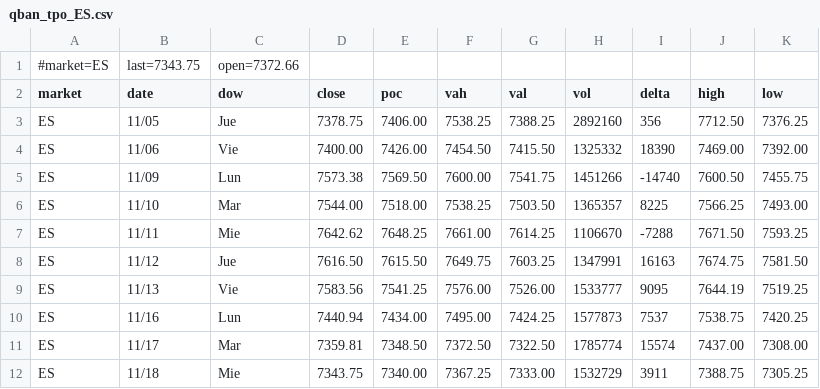
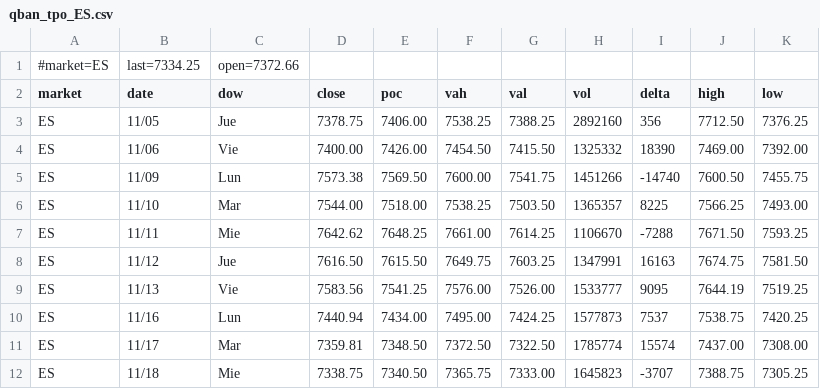
Before and after one commit to AleCuba90/qban-snap, a CSV file: qban_tpo_ES.csv, drawn as a sheet.

```diff
--- a/qban_tpo_ES.csv
+++ b/qban_tpo_ES.csv
@@ -1,2 +1,2 @@
-#market=ES,last=7343.75,open=7372.66
+#market=ES,last=7334.25,open=7372.66
 market,date,dow,close,poc,vah,val,vol,delta,high,low
@@ -11,2 +11,2 @@ ES,11/16,Lun,7440.94,7434.00,7495.00,7424.25,1577873,7537,7538.75,7420.25
 ES,11/17,Mar,7359.81,7348.50,7372.50,7322.50,1785774,15574,7437.00,7308.00
-ES,11/18,Mie,7343.75,7340.00,7367.25,7333.00,1532729,3911,7388.75,7305.25
+ES,11/18,Mie,7338.75,7340.50,7365.75,7333.00,1645823,-3707,7388.75,7305.25
```
Also changed, not shown: levels_CL_D.csv, levels_CL_FS.csv, 34 other files.
